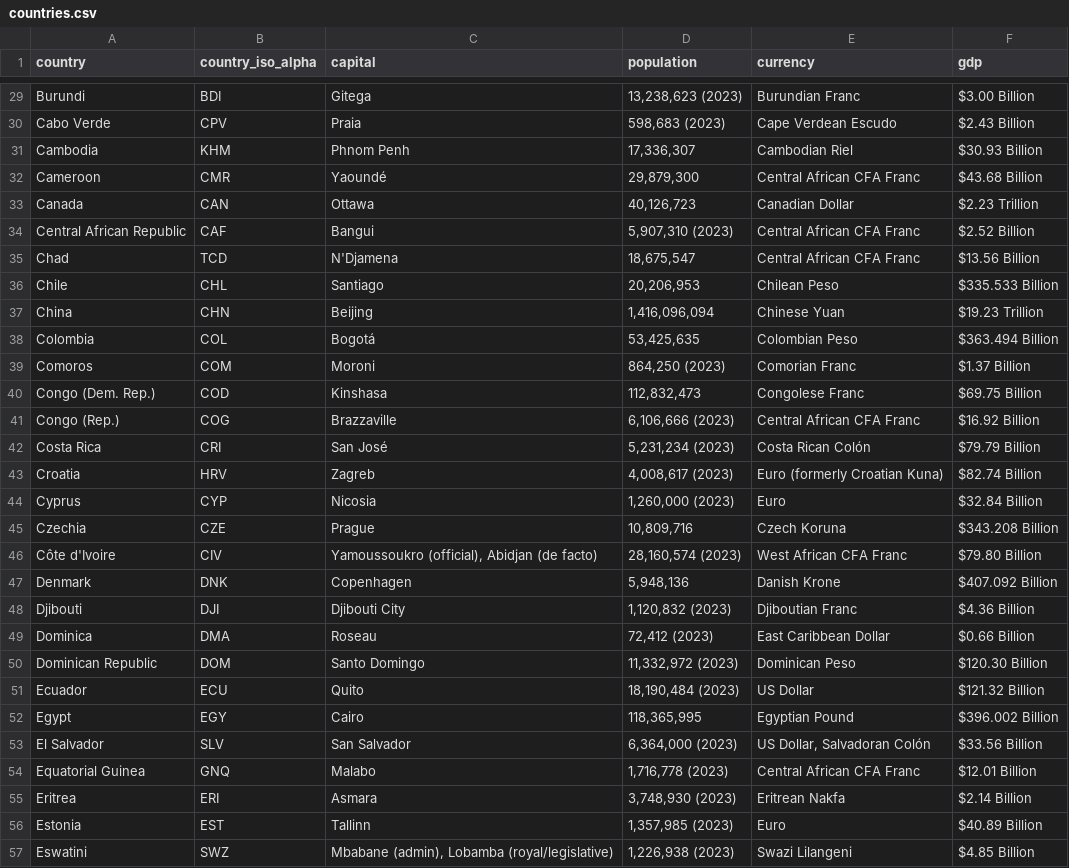
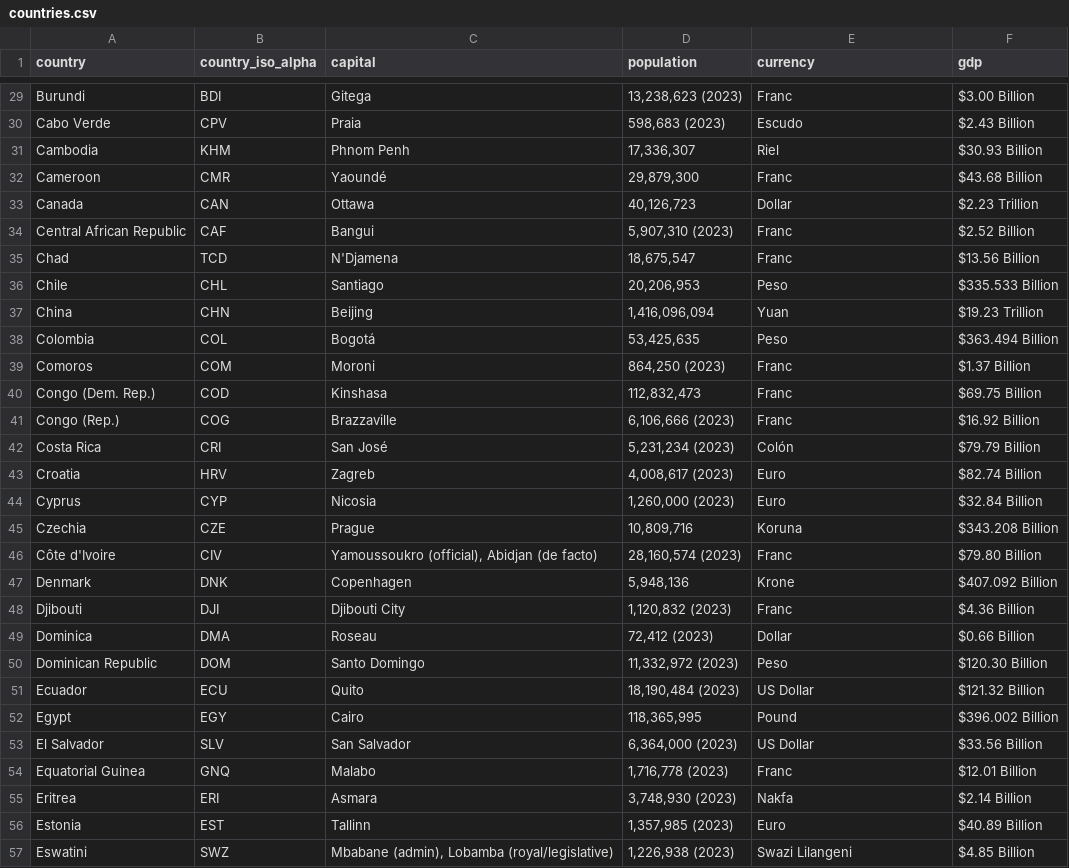
Before and after one commit to bindulaxminarayan/interactiveMap, a CSV file: data/countries.csv, drawn as a sheet; only a part is shown, gaps mark what is left out; the diff covers the shown part only; the diff names each change by its address in the sheet, - before the commit and + after, or states it on an @@ line.

```diff
--- a/data/countries.csv
+++ b/data/countries.csv
-E29 (currency): Burundian Franc
+E29 (currency): Franc
-E30 (currency): Cape Verdean Escudo
+E30 (currency): Escudo
-E31 (currency): Cambodian Riel
+E31 (currency): Riel
-E32 (currency): Central African CFA Franc
+E32 (currency): Franc
-E33 (currency): Canadian Dollar
+E33 (currency): Dollar
-E34:E35 (currency): Central African CFA Franc
+E34:E35 (currency): Franc
-E36 (currency): Chilean Peso
+E36 (currency): Peso
-E37 (currency): Chinese Yuan
+E37 (currency): Yuan
-E38 (currency): Colombian Peso
+E38 (currency): Peso
-E39 (currency): Comorian Franc
+E39 (currency): Franc
-E40 (currency): Congolese Franc
+E40 (currency): Franc
-E41 (currency): Central African CFA Franc
+E41 (currency): Franc
-E42 (currency): Costa Rican Colón
+E42 (currency): Colón
-E43 (currency): Euro (formerly Croatian Kuna)
+E43 (currency): Euro
-E45 (currency): Czech Koruna
+E45 (currency): Koruna
-E46 (currency): West African CFA Franc
+E46 (currency): Franc
-E47 (currency): Danish Krone
+E47 (currency): Krone
-E48 (currency): Djiboutian Franc
+E48 (currency): Franc
-E49 (currency): East Caribbean Dollar
+E49 (currency): Dollar
-E50 (currency): Dominican Peso
+E50 (currency): Peso
-E52 (currency): Egyptian Pound
+E52 (currency): Pound
-E53 (currency): US Dollar, Salvadoran Colón
+E53 (currency): US Dollar
-E54 (currency): Central African CFA Franc
+E54 (currency): Franc
-E55 (currency): Eritrean Nakfa
+E55 (currency): Nakfa
```
Also changed, not shown: 136 edited cells elsewhere in this file, 1 other file.
